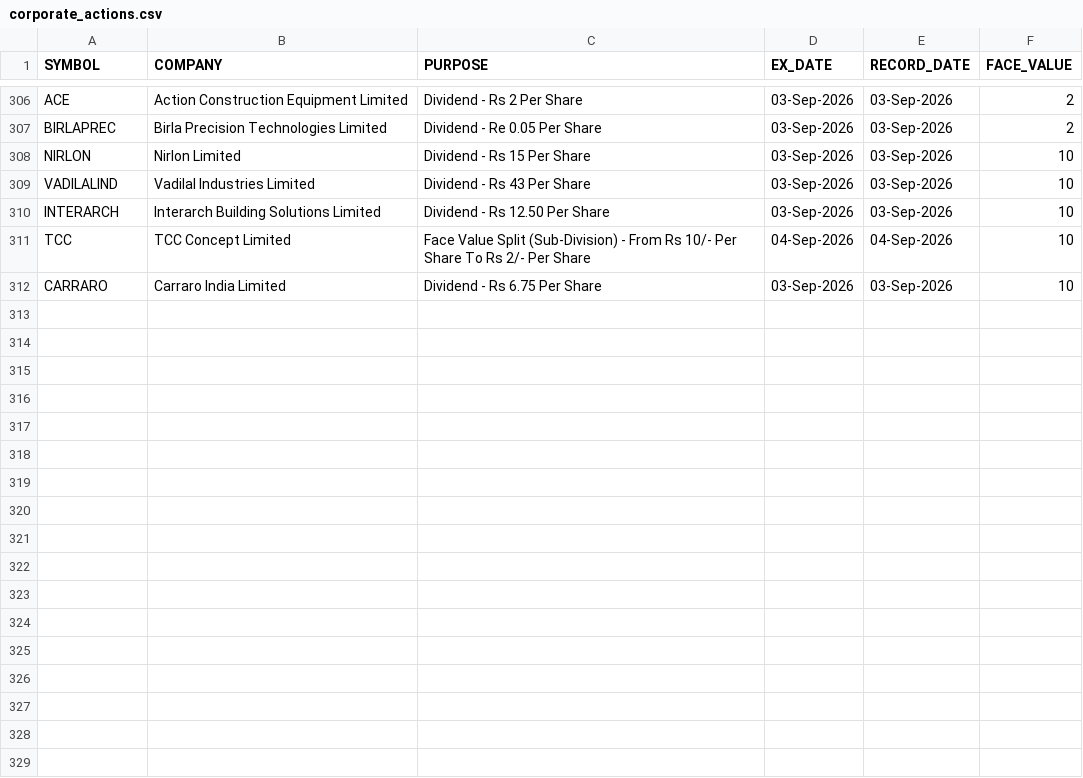
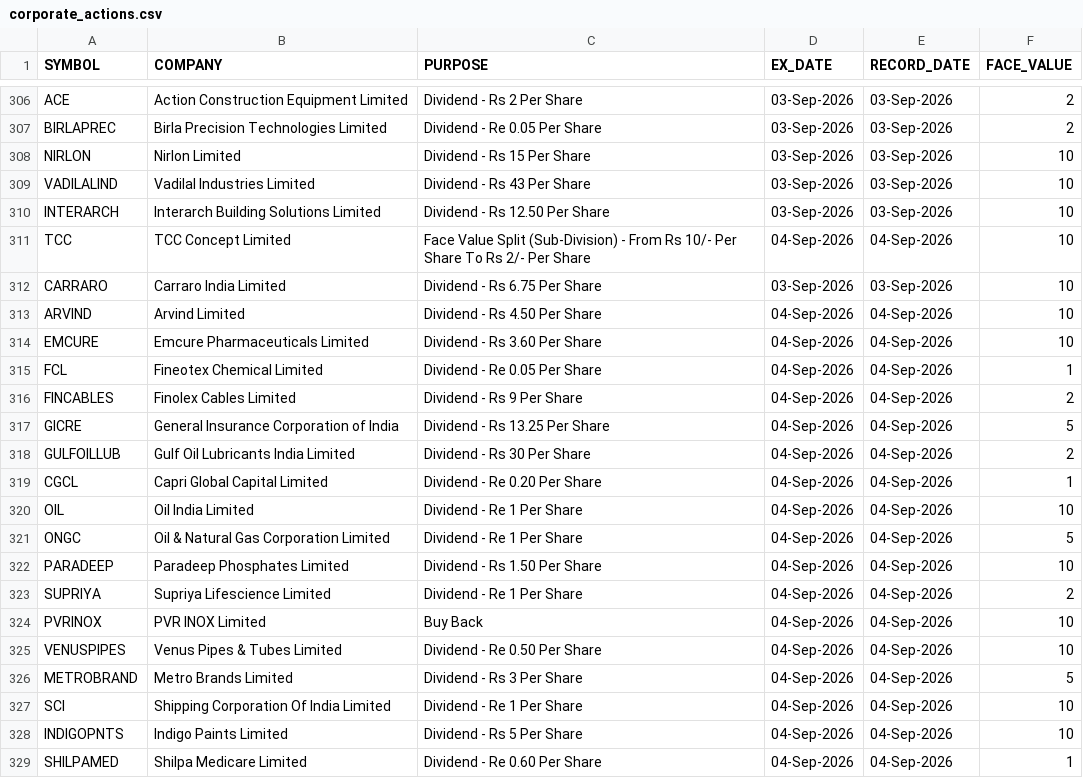
Before and after one commit to tanulakra5211-cell/market-desk, a CSV file: data/corporate_actions.csv, drawn as a sheet; only a part is shown, gaps mark what is left out.

```diff
--- a/data/corporate_actions.csv
+++ b/data/corporate_actions.csv
@@ -312 +312,18 @@ TCC,TCC Concept Limited,Face Value Split (Sub-Division) - From Rs 10/- Per Share
 CARRARO,Carraro India Limited,Dividend - Rs 6.75 Per Share,03-Sep-2026,03-Sep-2026,10
+ARVIND,Arvind Limited,Dividend - Rs 4.50 Per Share,04-Sep-2026,04-Sep-2026,10
+EMCURE,Emcure Pharmaceuticals Limited,Dividend - Rs 3.60 Per Share,04-Sep-2026,04-Sep-2026,10
+FCL,Fineotex Chemical Limited,Dividend - Re 0.05 Per Share,04-Sep-2026,04-Sep-2026,1
+FINCABLES,Finolex Cables Limited,Dividend - Rs 9 Per Share,04-Sep-2026,04-Sep-2026,2
+GICRE,General Insurance Corporation of India,Dividend - Rs 13.25 Per Share,04-Sep-2026,04-Sep-2026,5
+GULFOILLUB,Gulf Oil Lubricants India Limited,Dividend - Rs 30 Per Share,04-Sep-2026,04-Sep-2026,2
+CGCL,Capri Global Capital Limited,Dividend - Re 0.20 Per Share,04-Sep-2026,04-Sep-2026,1
+OIL,Oil India Limited,Dividend - Re 1 Per Share,04-Sep-2026,04-Sep-2026,10
+ONGC,Oil & Natural Gas Corporation Limited,Dividend - Re 1 Per Share,04-Sep-2026,04-Sep-2026,5
+PARADEEP,Paradeep Phosphates Limited,Dividend - Rs 1.50 Per Share,04-Sep-2026,04-Sep-2026,10
+SUPRIYA,Supriya Lifescience Limited,Dividend - Re 1 Per Share,04-Sep-2026,04-Sep-2026,2
+PVRINOX,PVR INOX Limited,Buy Back,04-Sep-2026,04-Sep-2026,10
+VENUSPIPES,Venus Pipes & Tubes Limited,Dividend - Re 0.50 Per Share,04-Sep-2026,04-Sep-2026,10
+METROBRAND,Metro Brands Limited,Dividend - Rs 3 Per Share,04-Sep-2026,04-Sep-2026,5
+SCI,Shipping Corporation Of India Limited,Dividend - Re 1 Per Share,04-Sep-2026,04-Sep-2026,10
+INDIGOPNTS,Indigo Paints Limited,Dividend - Rs 5 Per Share,04-Sep-2026,04-Sep-2026,10
+SHILPAMED,Shilpa Medicare Limited,Dividend - Re 0.60 Per Share,04-Sep-2026,04-Sep-2026,1
```
Also changed, not shown: data/board_meetings.csv, data/flows.csv, 2 other files.
